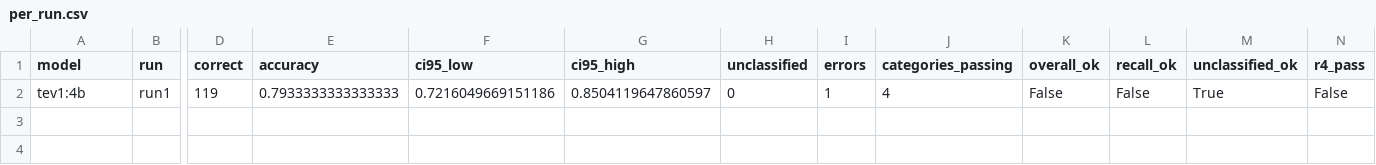
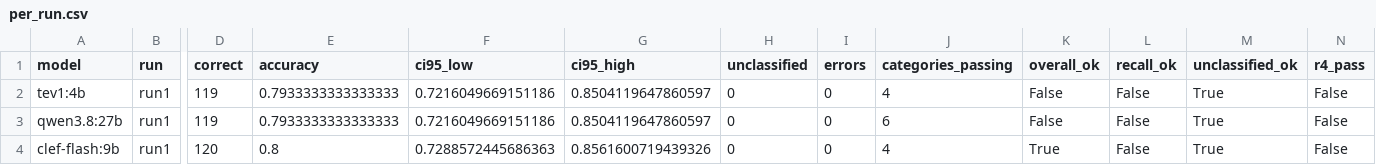
Before and after one commit to YWY2002/ICT3113-PTO-Assignment, a CSV file: test_and_measure/accuracy_output/per_run.csv, drawn as a sheet; only a part is shown, gaps mark what is left out; rows hold the shown columns only; the diff names each change by its address in the sheet, - before the commit and + after, or states it on an @@ line.

```diff
--- a/test_and_measure/accuracy_output/per_run.csv
+++ b/test_and_measure/accuracy_output/per_run.csv
-I2 (errors): 1
+I2 (errors): 0
+row 3: qwen3.8:27b | run1 | 119 | 0.7933333333333333 | 0.7216049669151186 | 0.8504119647860597 | 0 | 0 | 6 | False | False | True | False
+row 4: clef-flash:9b | run1 | 120 | 0.8 | 0.7288572445686363 | 0.8561600719439326 | 0 | 0 | 4 | True | False | True | False
```
Also changed, not shown: test_and_measure/accuracy_output/confusion_tev1-4b.csv, test_and_measure/accuracy_output/latency.csv, 28 other files.
